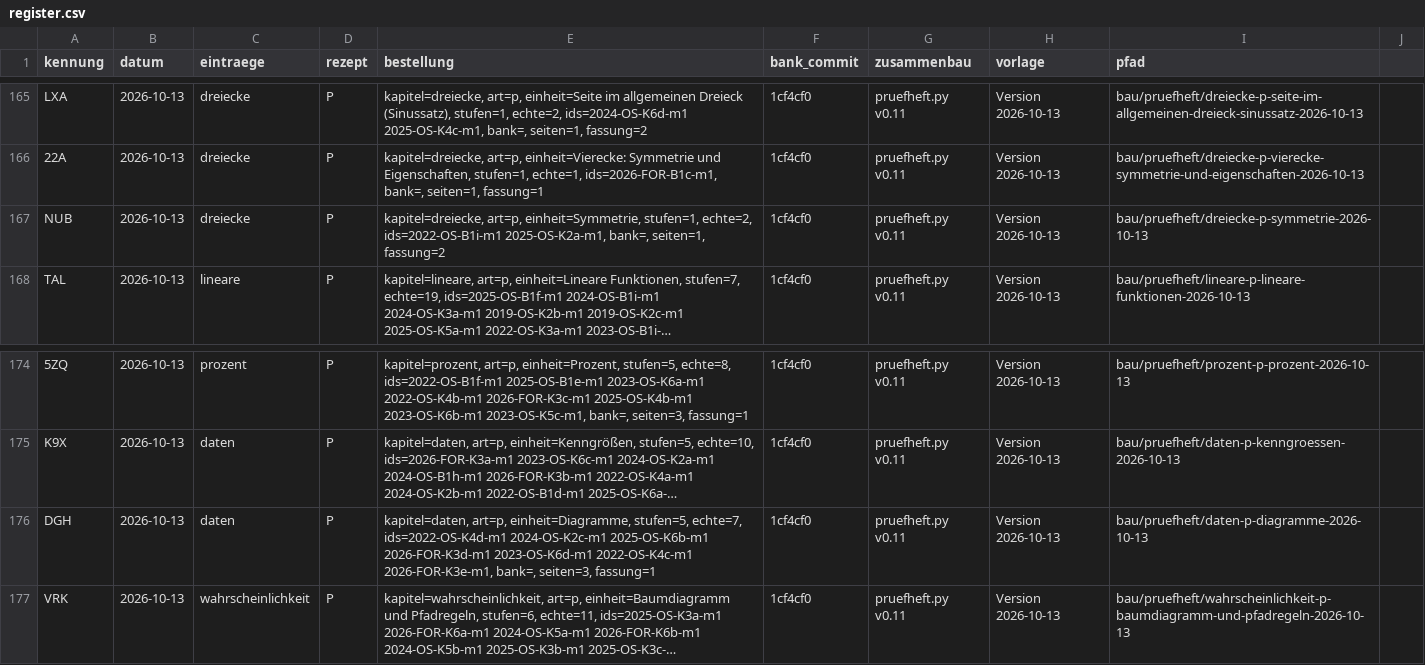
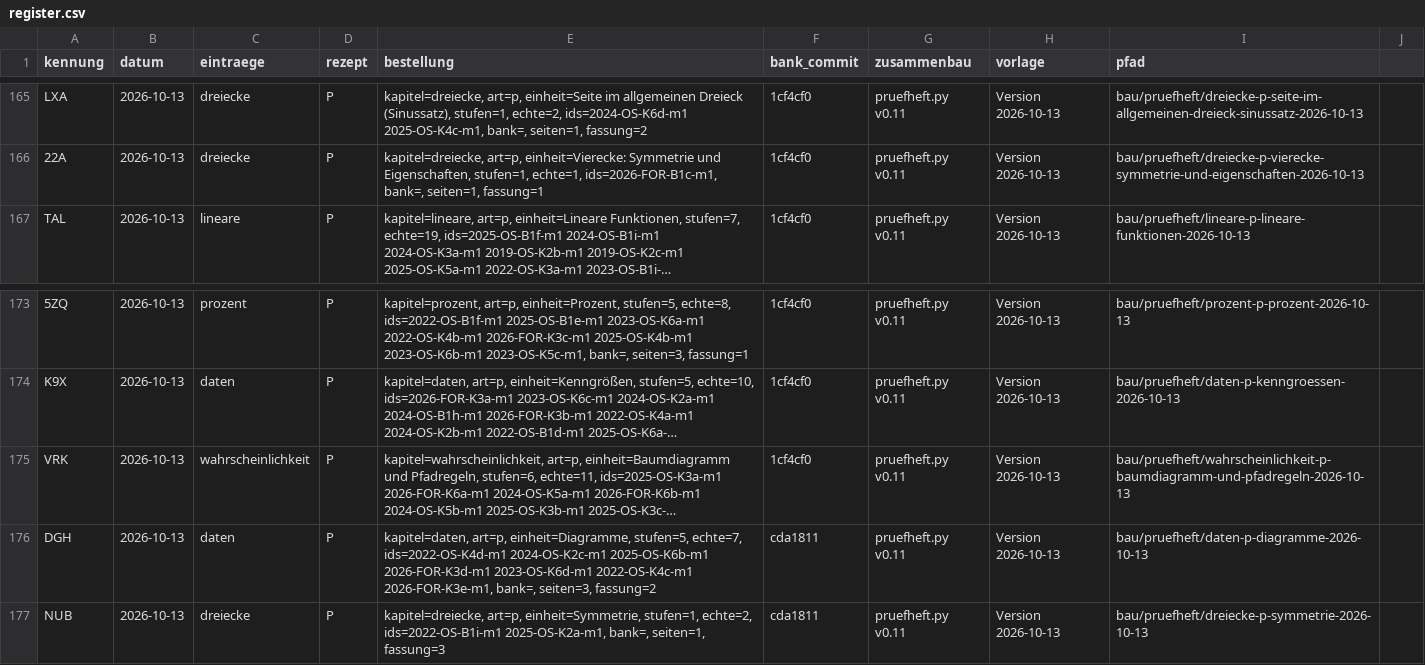
Before and after one commit to hz-0801/aufgabenbank, a CSV file: bau/register.csv, drawn as a sheet; only a part is shown, gaps mark what is left out; long unchanged cells end in …; removed rows and columns are numbered as before the commit, all else as after; the diff names each change by its address in the sheet, - before the commit and + after, or states it on an @@ line.

```diff
--- a/bau/register.csv
+++ b/bau/register.csv
-row 167: NUB | 2026-10-13 | dreiecke | P | kapitel=dreiecke, art=p, einheit=Symmetrie, stufen=1, echte=2, ids=2022-OS-B1i-m1 2025-OS-K2a-m1, bank=, seiten=1, fassung=2 | 1cf4cf0 | pruefheft.py v0.11 | Version 2026-10-13 | bau/pruefheft/dreiecke-p-symmetrie-2026-10-13
-row 176: DGH | 2026-10-13 | daten | P | kapitel=daten, art=p, einheit=Diagramme, stufen=5, echte=7, ids=2022-OS-K4d-m1 2024-OS-K2c-m1 2025-OS-K6b-m1 2026-FOR-K3d-m1 2023-OS-K6d-m1 2022-OS-K4c-m1 2026-FOR-K3e-m1, bank=, seiten=3, fassung=1 | 1cf4cf0 | pruefheft.py v0.11 | Version 2026-10-13 | bau/pruefheft/daten-p-diagramme-2026-10-13
+row 176: DGH | 2026-10-13 | daten | P | kapitel=daten, art=p, einheit=Diagramme, stufen=5, echte=7, ids=2022-OS-K4d-m1 2024-OS-K2c-m1 2025-OS-K6b-m1 2026-FOR-K3d-m1 2023-OS-K6d-m1 2022-OS-K4c-m1 2026-FOR-K3e-m1, bank=, seiten=3, fassung=2 | cda1811 | pruefheft.py v0.11 | Version 2026-10-13 | bau/pruefheft/daten-p-diagramme-2026-10-13
+row 177: NUB | 2026-10-13 | dreiecke | P | kapitel=dreiecke, art=p, einheit=Symmetrie, stufen=1, echte=2, ids=2022-OS-B1i-m1 2025-OS-K2a-m1, bank=, seiten=1, fassung=3 | cda1811 | pruefheft.py v0.11 | Version 2026-10-13 | bau/pruefheft/dreiecke-p-symmetrie-2026-10-13
```
Also changed, not shown: bau/fassungen.csv, 13 other files.
